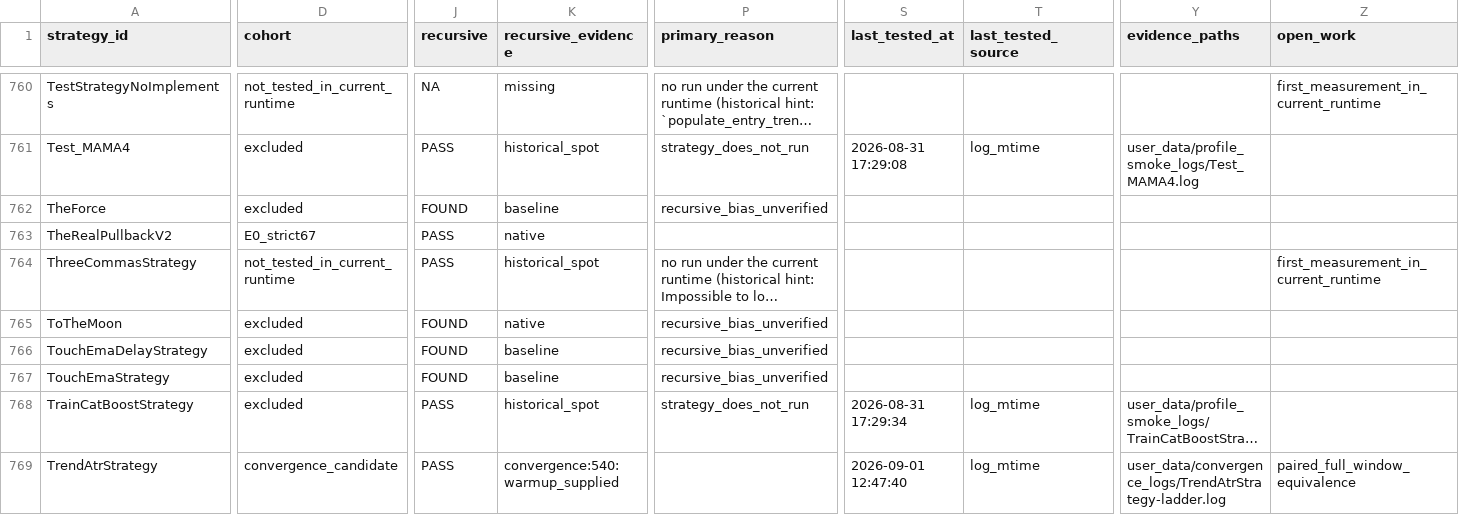
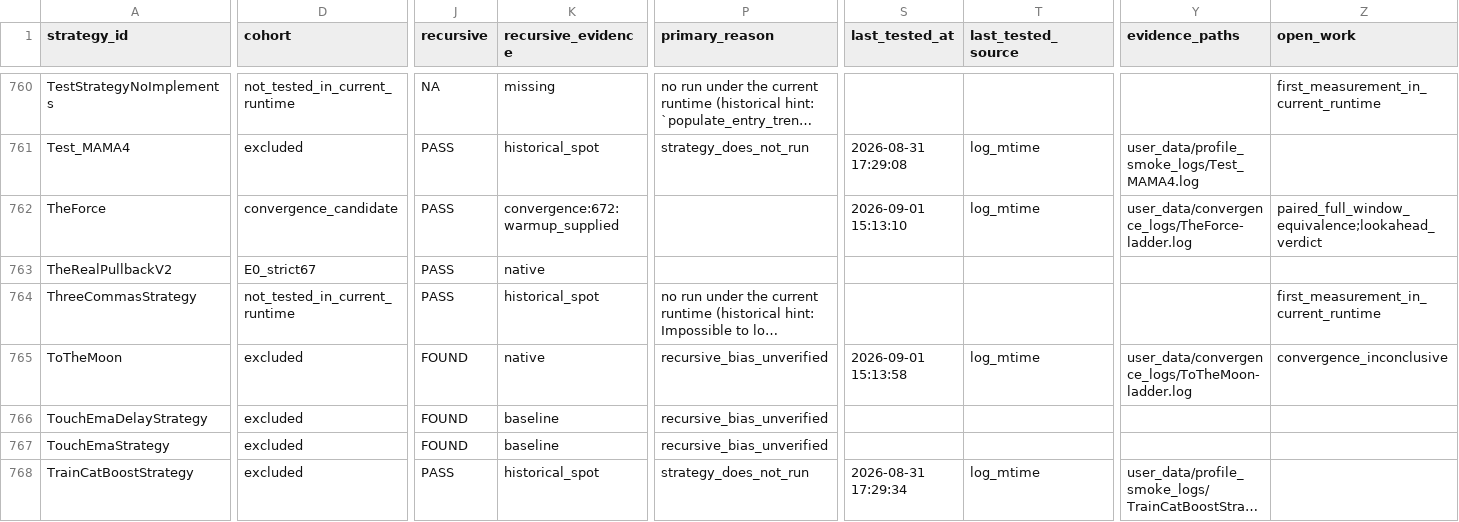
Before and after one commit to M1ch43lV/strategy-audit, a CSV file: STRATEGY_STATUS.csv, drawn as a sheet; only a part is shown, gaps mark what is left out; the shorter side is filled out with more unchanged rows; long unchanged cells end in …; the diff covers the shown part only; the diff names each change by its address in the sheet, - before the commit and + after, or states it on an @@ line.

```diff
--- a/STRATEGY_STATUS.csv
+++ b/STRATEGY_STATUS.csv
-D762 (cohort): excluded
+D762 (cohort): convergence_candidate
-J762 (recursive): FOUND
+J762 (recursive): PASS
-K762 (recursive_evidence): baseline
+K762 (recursive_evidence): convergence:672:warmup_supplied
-P762 (primary_reason): recursive_bias_unverified
+P762 (primary_reason): (empty)
-S762 (last_tested_at): (empty)
+S762 (last_tested_at): 2026-09-01 15:13:10
-T762 (last_tested_source): (empty)
+T762 (last_tested_source): log_mtime
-Y762 (evidence_paths): (empty)
+Y762 (evidence_paths): user_data/convergence_logs/TheForce-ladder.log
-Z762 (open_work): (empty)
+Z762 (open_work): paired_full_window_equivalence;lookahead_verdict
-S765 (last_tested_at): (empty)
+S765 (last_tested_at): 2026-09-01 15:13:58
-T765 (last_tested_source): (empty)
+T765 (last_tested_source): log_mtime
-Y765 (evidence_paths): (empty)
+Y765 (evidence_paths): user_data/convergence_logs/ToTheMoon-ladder.log
-Z765 (open_work): (empty)
+Z765 (open_work): convergence_inconclusive
```
Also changed, not shown: 188 edited cells elsewhere in this file, 2 other files.
